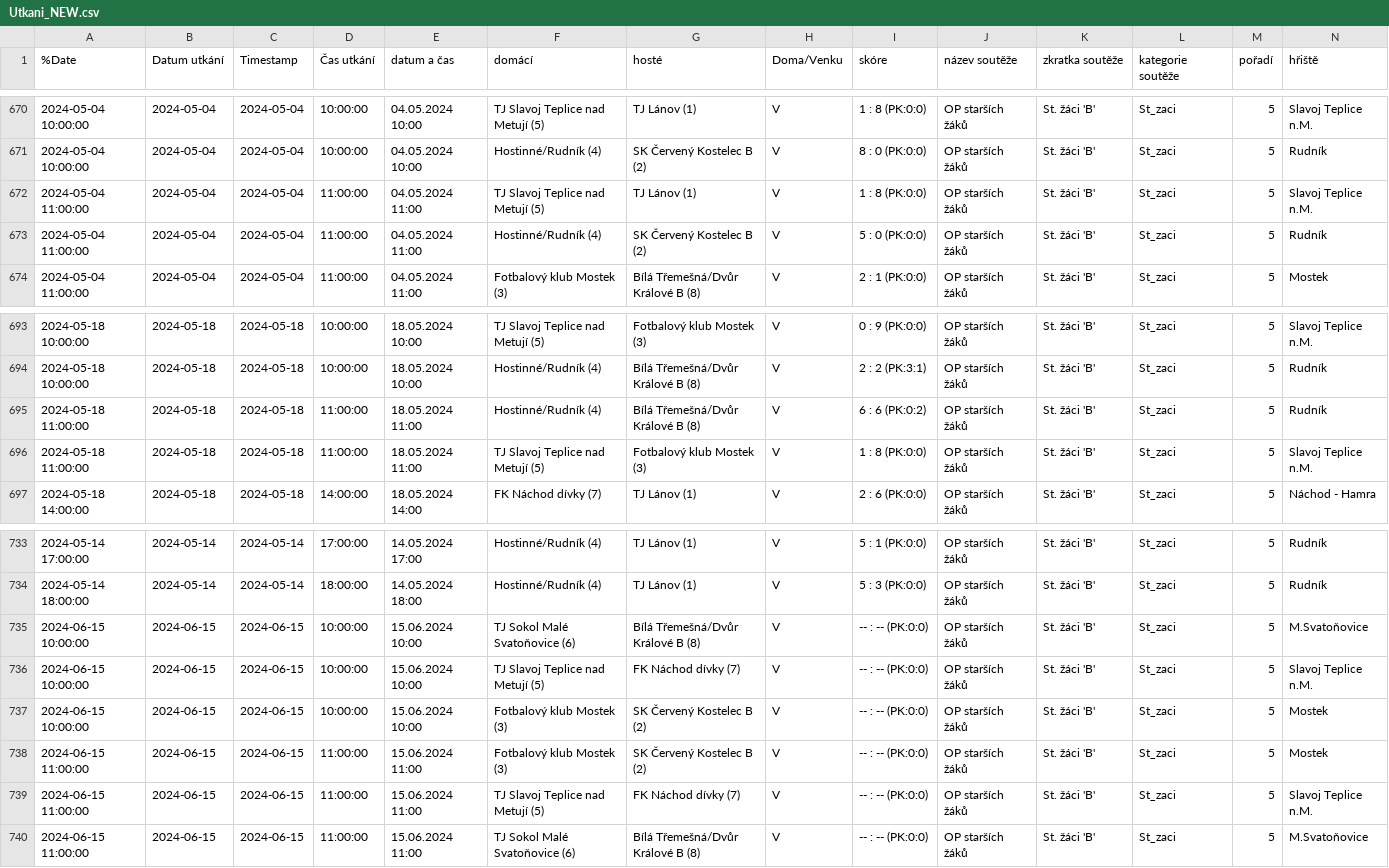
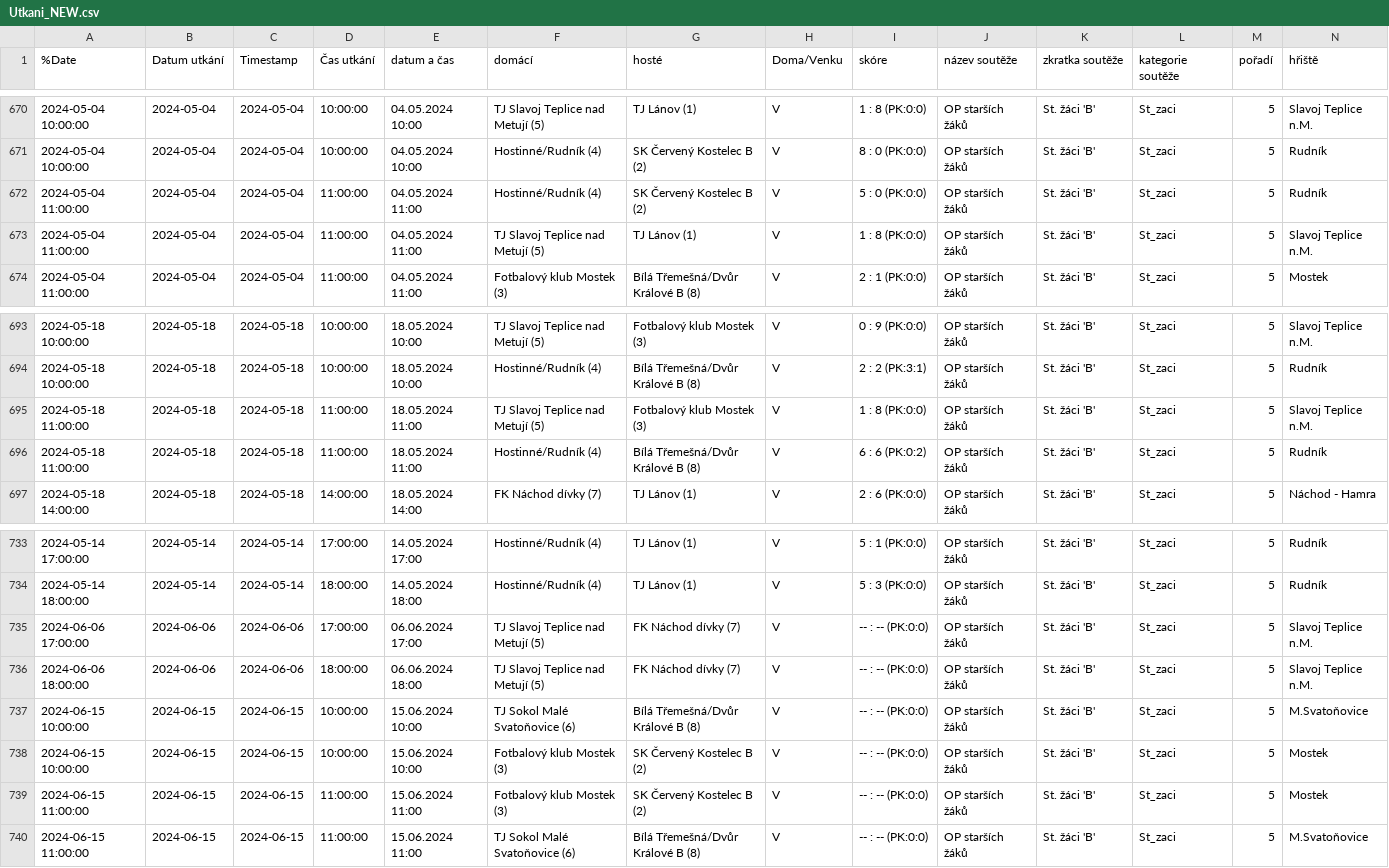
Before and after one commit to MustafaHadzi/bt_games, a CSV file: Utkani_NEW.csv, drawn as a sheet; only a part is shown, gaps mark what is left out; removed rows and columns are numbered as before the commit, all else as after; rows hold the shown columns only; the diff names each change by its address in the sheet, - before the commit and + after, or states it on an @@ line.

Commit message:
Committing file Utkani_NEW.csv

```diff
--- a/Utkani_NEW.csv
+++ b/Utkani_NEW.csv
@@ row 673 moved to row 672: 2024-05-04 11:00:00 @@
@@ row 696 moved to row 695: 2024-05-18 11:00:00 @@
+row 735: 2024-06-06 17:00:00 | 2024-06-06 | 2024-06-06 | 17:00:00 | 06.06.2024 17:00 | TJ Slavoj Teplice nad Metují (5) | FK Náchod dívky (7) | V | -- : -- (PK:0:0) | OP starších žáků | St. žáci 'B' | St_zaci | 5 | Slavoj Teplice n.M.
+row 736: 2024-06-06 18:00:00 | 2024-06-06 | 2024-06-06 | 18:00:00 | 06.06.2024 18:00 | TJ Slavoj Teplice nad Metují (5) | FK Náchod dívky (7) | V | -- : -- (PK:0:0) | OP starších žáků | St. žáci 'B' | St_zaci | 5 | Slavoj Teplice n.M.
-row 736: 2024-06-15 10:00:00 | 2024-06-15 | 2024-06-15 | 10:00:00 | 15.06.2024 10:00 | TJ Slavoj Teplice nad Metují (5) | FK Náchod dívky (7) | V | -- : -- (PK:0:0) | OP starších žáků | St. žáci 'B' | St_zaci | 5 | Slavoj Teplice n.M.
-row 739: 2024-06-15 11:00:00 | 2024-06-15 | 2024-06-15 | 11:00:00 | 15.06.2024 11:00 | TJ Slavoj Teplice nad Metují (5) | FK Náchod dívky (7) | V | -- : -- (PK:0:0) | OP starších žáků | St. žáci 'B' | St_zaci | 5 | Slavoj Teplice n.M.
```
